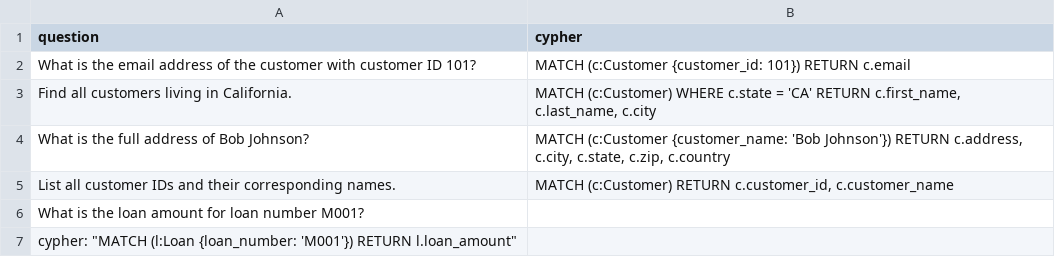
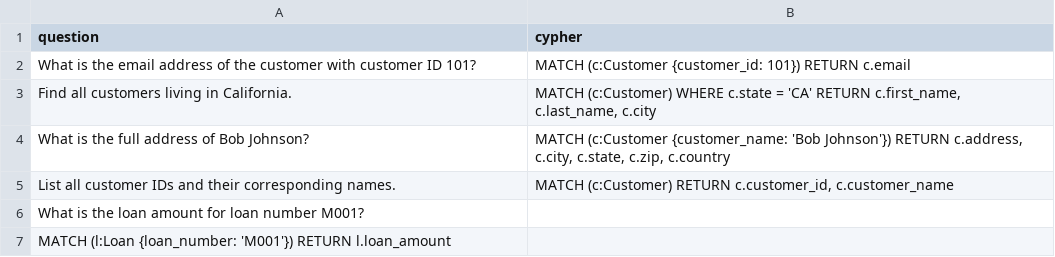
Before and after one commit to tauseef1234/Datasets, a CSV file: example_cypher.csv, drawn as a sheet.

Commit message:
Update example_cypher.csv

```diff
--- a/example_cypher.csv
+++ b/example_cypher.csv
@@ -10,2 +10,2 @@ MATCH (c:Customer) RETURN c.customer_id, c.customer_name"
 "What is the loan amount for loan number M001?",
-            "cypher": "MATCH (l:Loan {loan_number: 'M001'}) RETURN l.loan_amount"
+"MATCH (l:Loan {loan_number: 'M001'}) RETURN l.loan_amount"
```
